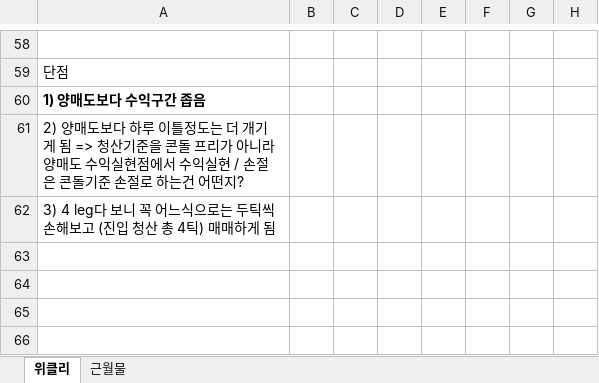
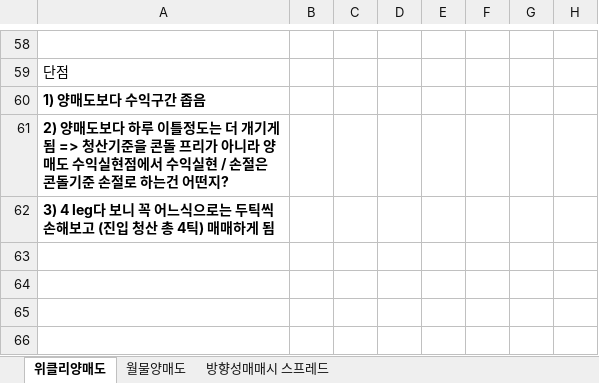
Before and after one commit to kanldark135/myOption, an Excel workbook: 스프레드vs깡매도.xlsx, sheet 위클리양매도, drawn as a sheet; only a part is shown, gaps mark what is left out; values as stored, in another font and other column widths than the file's, no borders; the diff names each change by its address in the sheet, - before the commit and + after, or states it on an @@ line.

```diff
--- a/스프레드vs깡매도.xlsx (sheet 위클리양매도)
+++ b/스프레드vs깡매도.xlsx (sheet 위클리양매도)
-sheet tab: 위클리
+sheet tab: 위클리양매도
-sheet tab: 근월물
+sheet tab: 월물양매도
+sheet tab: 방향성매매시 스프레드
-A61:A62 bold: off
+A61:A62 bold: on
```
Also changed, not shown: sheet 월물양매도.
